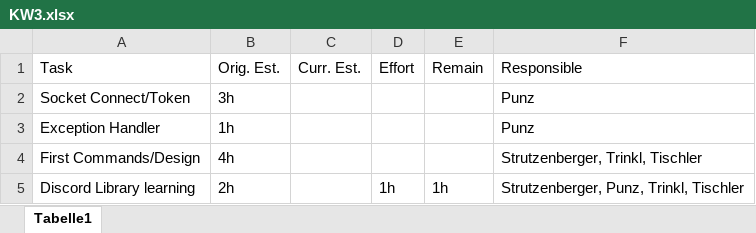
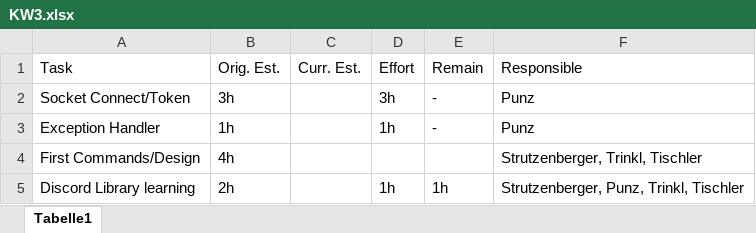
Before and after one commit to if-05-61-B-fall-2018/project-proposal-die_gottlichen_socken, an Excel workbook: Planning/KW3.xlsx, sheet Tabelle1, drawn as a sheet; values as stored, in another font and other column widths than the file's, no borders; the diff names each change by its address in the sheet, - before the commit and + after, or states it on an @@ line.

Commit message:
updated KW3

```diff
--- a/Planning/KW3.xlsx (sheet Tabelle1)
+++ b/Planning/KW3.xlsx (sheet Tabelle1)
-D2: (empty)
+D2: 3h
-E2:E3: (empty)
+E2:E3: -
-D3: (empty)
+D3: 1h
```
